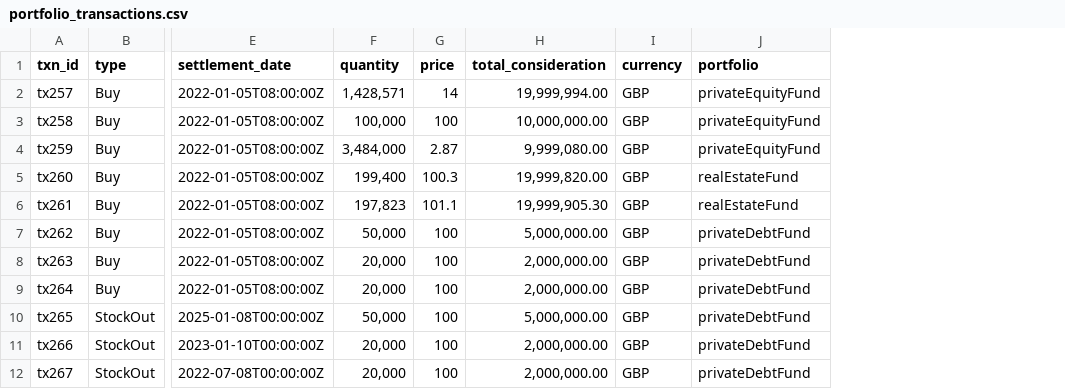
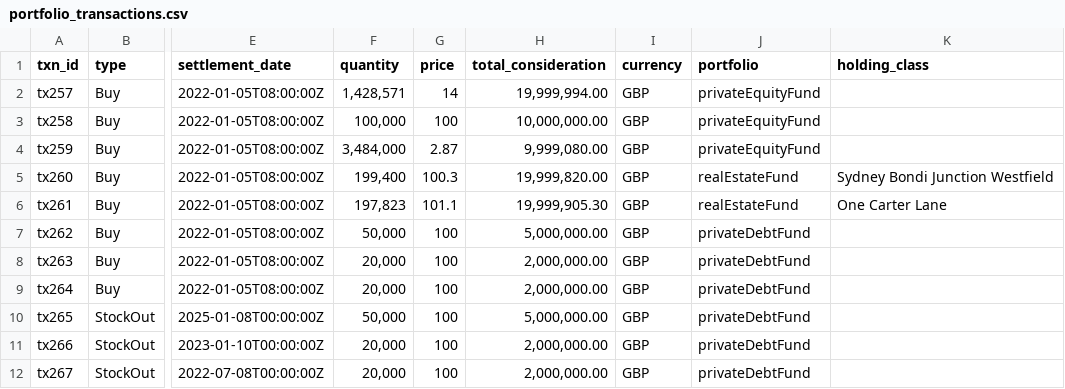
Before and after one commit to finbourne/sample-notebooks, a CSV file: examples/use-cases/private-markets/data/portfolio_transactions.csv, drawn as a sheet; only a part is shown, gaps mark what is left out; the diff names each change by its address in the sheet, - before the commit and + after, or states it on an @@ line.

```diff
--- a/examples/use-cases/private-markets/data/portfolio_transactions.csv
+++ b/examples/use-cases/private-markets/data/portfolio_transactions.csv
+column K (holding_class), rows 5-6: Sydney Bondi Junction Westfield | One Carter Lane
```
Also changed, not shown: 1 other file.
